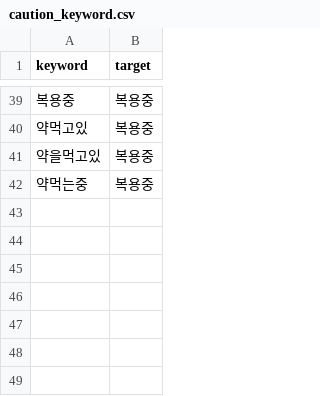
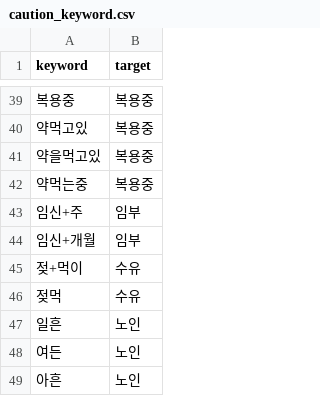
Before and after one commit to AXI260720TEAM3/medi-info, a CSV file: data/dict/caution_keyword.csv, drawn as a sheet; only a part is shown, gaps mark what is left out.

```diff
--- a/data/dict/caution_keyword.csv
+++ b/data/dict/caution_keyword.csv
@@ -42 +42,8 @@ keyword,target
 약먹는중,복용중
+임신+주,임부
+임신+개월,임부
+젖+먹이,수유
+젖먹,수유
+일흔,노인
+여든,노인
+아흔,노인
```
Also changed, not shown: 1 other file.
